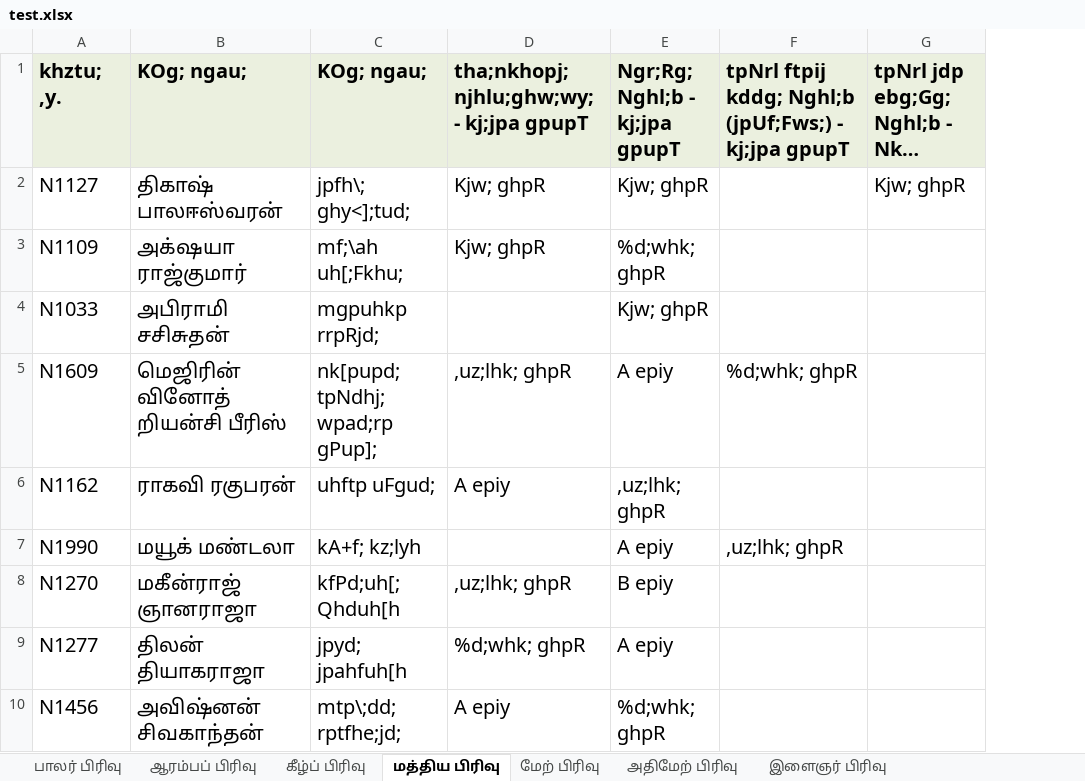
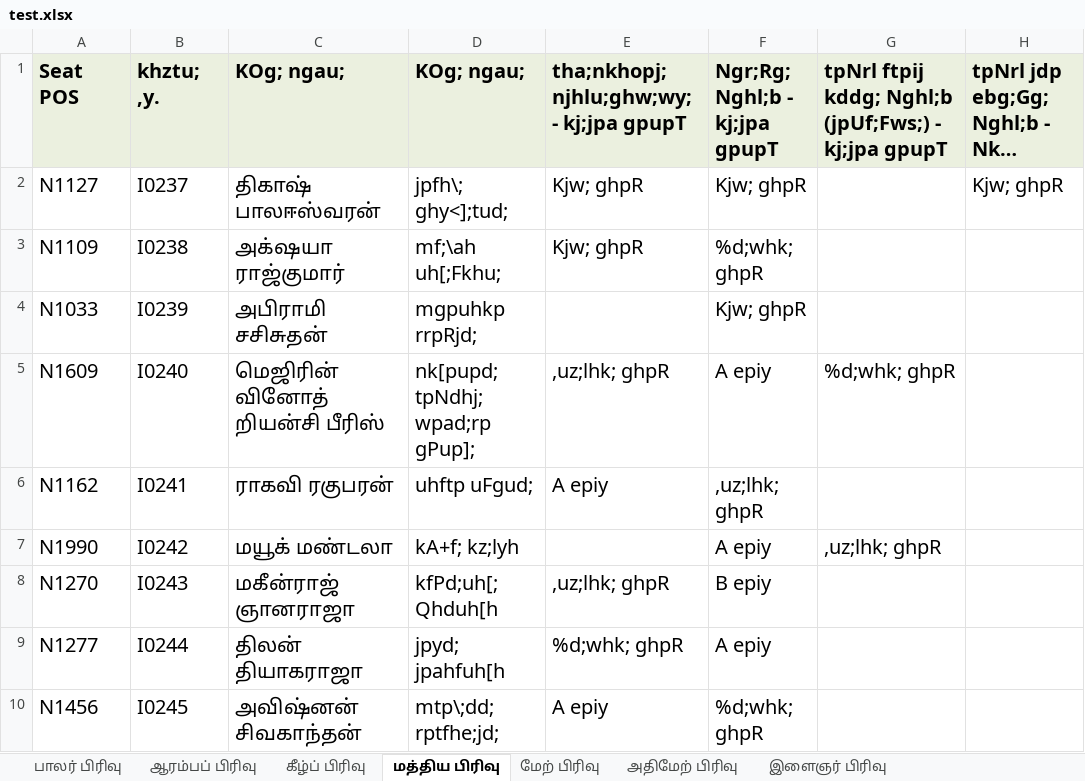
Before and after one commit to sabeshuom/asogt, an Excel workbook: competition/view_utils/test.xlsx, sheet மத்திய பிரிவு, drawn as a sheet; only a part is shown; long unchanged cells end in …; values as stored, in another font and other column widths than the file's, no borders; the diff covers the shown part only; the diff names each change by its address in the sheet, - before the commit and + after, or states it on an @@ line.

```diff
--- a/competition/view_utils/test.xlsx (sheet மத்திய பிரிவு)
+++ b/competition/view_utils/test.xlsx (sheet மத்திய பிரிவு)
+column B (khztu; ,y.), rows 2-10: I0237 | I0238 | I0239 | I0240 | I0241 | I0242 | I0243 | I0244 | I0245
-A1: khztu; ,y.
+A1: Seat POS
```
Also changed, not shown: 35 moved rows elsewhere in this sheet, sheet அதிமேற் பிரிவு, sheet கீழ்ப் பிரிவு, sheet ஆரம்பப் பிரிவு, sheet பாலர் பிரிவு, sheet இளைஞர் பிரிவு, sheet மேற் பிரிவு, other sheet tabs, media/comp_data_2018.xlsx, 13 other files.
